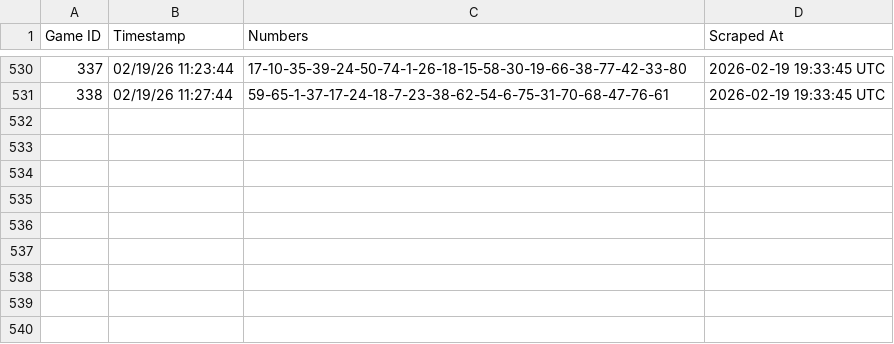
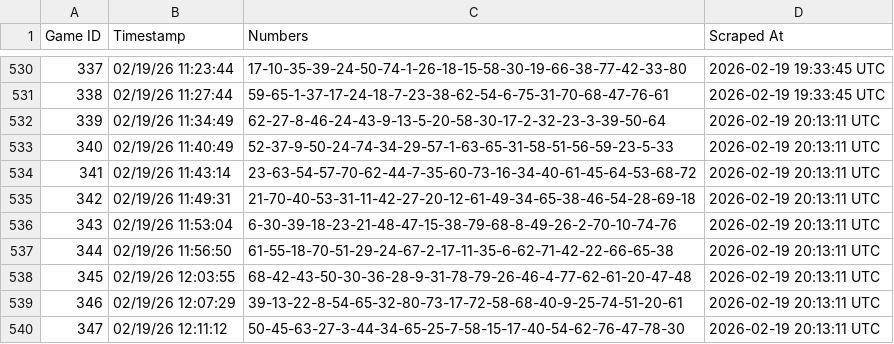
Before and after one commit to jaytee0x-arch/keno-tracker, a CSV file: results.csv, drawn as a sheet; only a part is shown, gaps mark what is left out; the diff names each change by its address in the sheet, - before the commit and + after, or states it on an @@ line.

```diff
--- a/results.csv
+++ b/results.csv
+row 532: 339 | 02/19/26 11:34:49 | 62-27-8-46-24-43-9-13-5-20-58-30-17-2-32-23-3-39-50-64 | 2026-02-19 20:13:11 UTC
+row 533: 340 | 02/19/26 11:40:49 | 52-37-9-50-24-74-34-29-57-1-63-65-31-58-51-56-59-23-5-33 | 2026-02-19 20:13:11 UTC
+row 534: 341 | 02/19/26 11:43:14 | 23-63-54-57-70-62-44-7-35-60-73-16-34-40-61-45-64-53-68-72 | 2026-02-19 20:13:11 UTC
+row 535: 342 | 02/19/26 11:49:31 | 21-70-40-53-31-11-42-27-20-12-61-49-34-65-38-46-54-28-69-18 | 2026-02-19 20:13:11 UTC
+row 536: 343 | 02/19/26 11:53:04 | 6-30-39-18-23-21-48-47-15-38-79-68-8-49-26-2-70-10-74-76 | 2026-02-19 20:13:11 UTC
+row 537: 344 | 02/19/26 11:56:50 | 61-55-18-70-51-29-24-67-2-17-11-35-6-62-71-42-22-66-65-38 | 2026-02-19 20:13:11 UTC
+row 538: 345 | 02/19/26 12:03:55 | 68-42-43-50-30-36-28-9-31-78-79-26-46-4-77-62-61-20-47-48 | 2026-02-19 20:13:11 UTC
+row 539: 346 | 02/19/26 12:07:29 | 39-13-22-8-54-65-32-80-73-17-72-58-68-40-9-25-74-51-20-61 | 2026-02-19 20:13:11 UTC
+row 540: 347 | 02/19/26 12:11:12 | 50-45-63-27-3-44-34-65-25-7-58-15-17-40-54-62-76-47-78-30 | 2026-02-19 20:13:11 UTC
```
Also changed, not shown: 1 other file.
